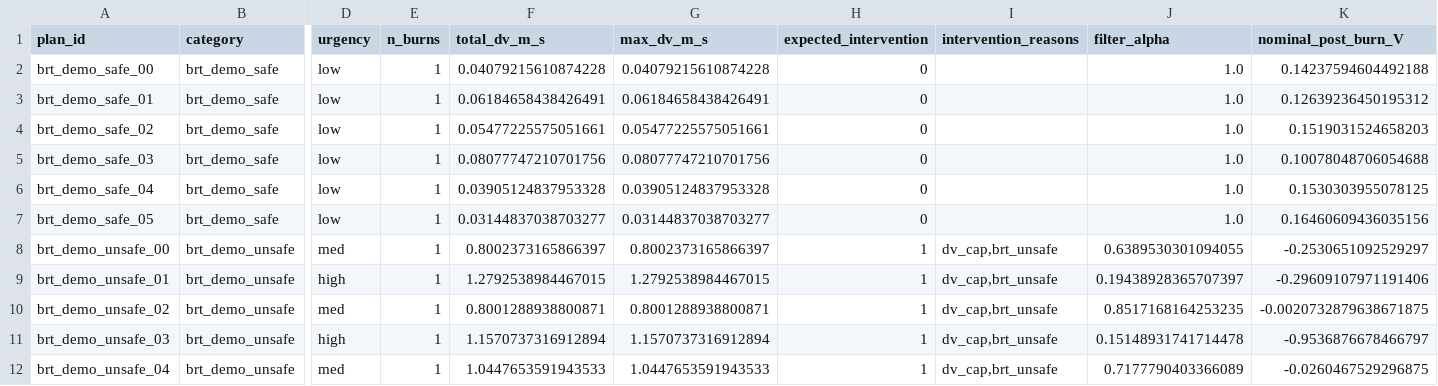
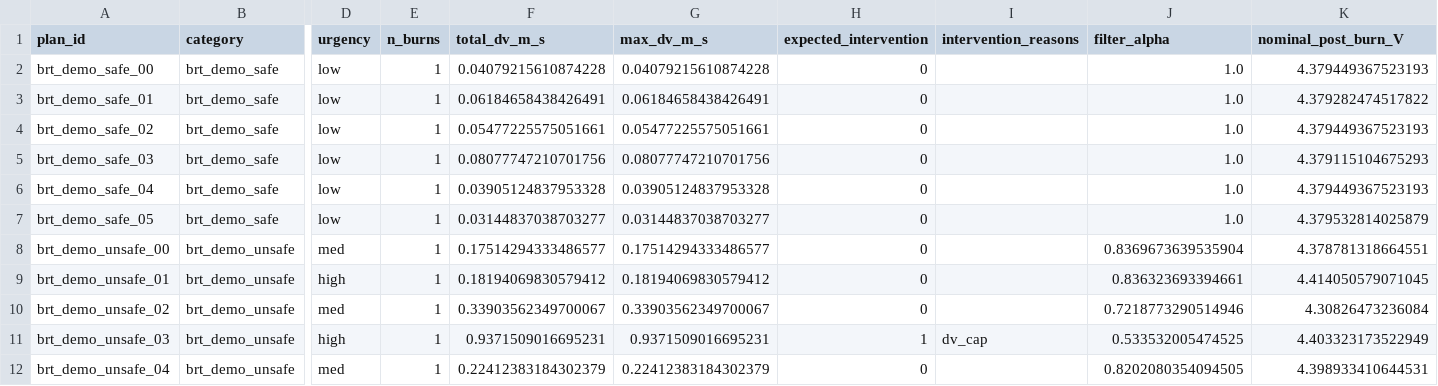
Before and after one commit to priddlet/aa276_proj, a CSV file: llm/llm_plans_brt_demo/plans_summary.csv, drawn as a sheet; only a part is shown, gaps mark what is left out; the diff covers the shown part only; the diff names each change by its address in the sheet, - before the commit and + after, or states it on an @@ line.

```diff
--- a/llm/llm_plans_brt_demo/plans_summary.csv
+++ b/llm/llm_plans_brt_demo/plans_summary.csv
-K2 (nominal_post_burn_V): 0.14237594604492188
+K2 (nominal_post_burn_V): 4.379449367523193
-K3 (nominal_post_burn_V): 0.12639236450195312
+K3 (nominal_post_burn_V): 4.379282474517822
-K4 (nominal_post_burn_V): 0.1519031524658203
+K4 (nominal_post_burn_V): 4.379449367523193
-K5 (nominal_post_burn_V): 0.10078048706054688
+K5 (nominal_post_burn_V): 4.379115104675293
-K6 (nominal_post_burn_V): 0.1530303955078125
+K6 (nominal_post_burn_V): 4.379449367523193
-K7 (nominal_post_burn_V): 0.16460609436035156
+K7 (nominal_post_burn_V): 4.379532814025879
-F8 (total_dv_m_s): 0.8002373165866397
+F8 (total_dv_m_s): 0.17514294333486577
-G8 (max_dv_m_s): 0.8002373165866397
+G8 (max_dv_m_s): 0.17514294333486577
-H8:H10 (expected_intervention): 1
+H8:H10 (expected_intervention): 0
-I8:I10 (intervention_reasons): dv_cap,brt_unsafe
+I8:I10 (intervention_reasons): (empty)
-J8 (filter_alpha): 0.6389530301094055
+J8 (filter_alpha): 0.8369673639535904
-K8 (nominal_post_burn_V): -0.2530651092529297
+K8 (nominal_post_burn_V): 4.378781318664551
-F9 (total_dv_m_s): 1.2792538984467015
+F9 (total_dv_m_s): 0.18194069830579412
-G9 (max_dv_m_s): 1.2792538984467015
+G9 (max_dv_m_s): 0.18194069830579412
-J9 (filter_alpha): 0.19438928365707397
+J9 (filter_alpha): 0.836323693394661
-K9 (nominal_post_burn_V): -0.29609107971191406
+K9 (nominal_post_burn_V): 4.414050579071045
-F10 (total_dv_m_s): 0.8001288938800871
+F10 (total_dv_m_s): 0.33903562349700067
-G10 (max_dv_m_s): 0.8001288938800871
+G10 (max_dv_m_s): 0.33903562349700067
-J10 (filter_alpha): 0.8517168164253235
+J10 (filter_alpha): 0.7218773290514946
-K10 (nominal_post_burn_V): -0.0020732879638671875
+K10 (nominal_post_burn_V): 4.30826473236084
-F11 (total_dv_m_s): 1.1570737316912894
+F11 (total_dv_m_s): 0.9371509016695231
-G11 (max_dv_m_s): 1.1570737316912894
+G11 (max_dv_m_s): 0.9371509016695231
-I11 (intervention_reasons): dv_cap,brt_unsafe
+I11 (intervention_reasons): dv_cap
-J11 (filter_alpha): 0.15148931741714478
+J11 (filter_alpha): 0.533532005474525
-K11 (nominal_post_burn_V): -0.9536876678466797
+K11 (nominal_post_burn_V): 4.403323173522949
-F12 (total_dv_m_s): 1.0447653591943533
+F12 (total_dv_m_s): 0.22412383184302379
-G12 (max_dv_m_s): 1.0447653591943533
+G12 (max_dv_m_s): 0.22412383184302379
-H12 (expected_intervention): 1
+H12 (expected_intervention): 0
-I12 (intervention_reasons): dv_cap,brt_unsafe
+I12 (intervention_reasons): (empty)
-J12 (filter_alpha): 0.7177790403366089
+J12 (filter_alpha): 0.8202080354094505
-K12 (nominal_post_burn_V): -0.0260467529296875
+K12 (nominal_post_burn_V): 4.398933410644531
```
Also changed, not shown: 72 edited cells elsewhere in this file, llm/plans_leo_summary.csv, 51 other files.
